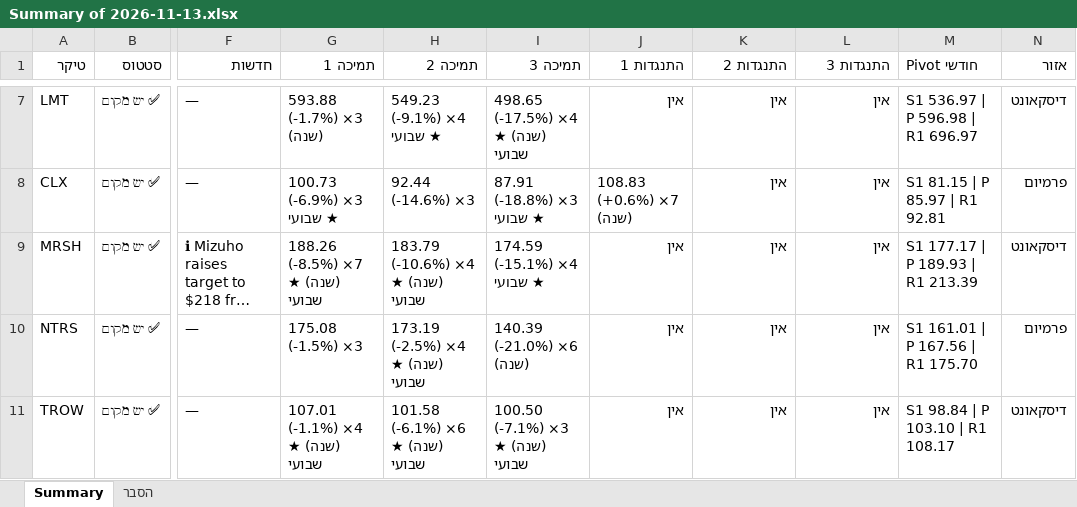
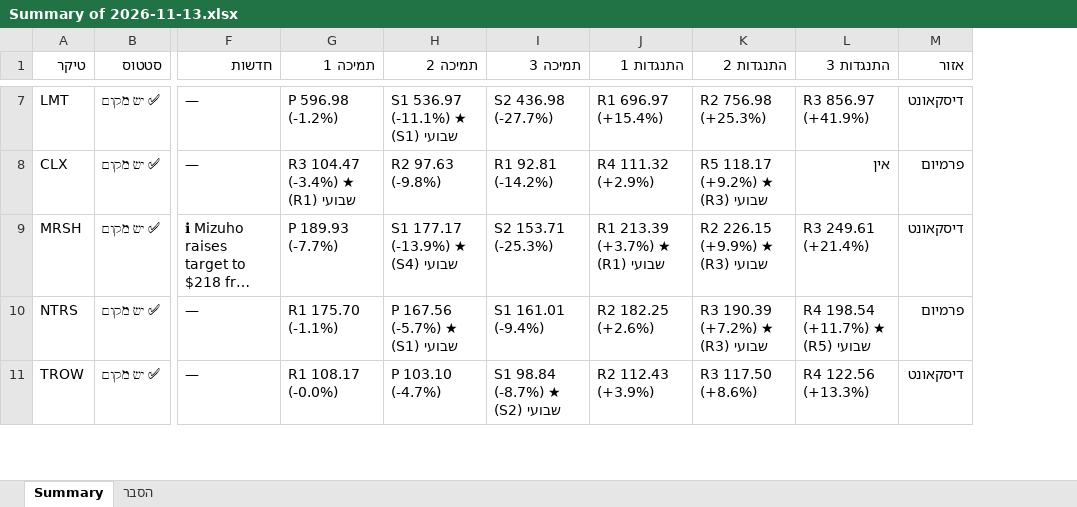
Before and after one commit to nsyoni10/tradingview-scan, an Excel workbook: checkup_data/Summary of 2026-11-13.xlsx, sheet Summary, drawn as a sheet; only a part is shown, gaps mark what is left out; long unchanged cells end in …; values as stored, in another font and other column widths than the file's, no cell formats; conditional formats not drawn; the diff covers the shown part only; the diff names each change by its address in the sheet, - before the commit and + after, or states it on an @@ line.

```diff
--- a/checkup_data/Summary of 2026-11-13.xlsx (sheet Summary)
+++ b/checkup_data/Summary of 2026-11-13.xlsx (sheet Summary)
-column M (Pivot חודשי), rows 7-11: S1 536.97 | P 596.98 | R1 696.97 | S1 81.15 | P 85.97 | R1 92.81 | S1 177.17 | P 189.93 | R1 213.39 | S1 161.01 | P 167.56 | R1 175.70 | S1 98.84 | P 103.10 | R1 108.17
-G7 (תמיכה 1): 593.88 (-1.7%) ×3 (שנה)
+G7 (תמיכה 1): P 596.98 (-1.2%)
-H7 (תמיכה 2): 549.23 (-9.1%) ×4 ★ שבועי
+H7 (תמיכה 2): S1 536.97 (-11.1%) ★ שבועי (S1)
-I7 (תמיכה 3): 498.65 (-17.5%) ×4 (שנה) ★ שבועי
+I7 (תמיכה 3): S2 436.98 (-27.7%)
-J7 (התנגדות 1): אין
+J7 (התנגדות 1): R1 696.97 (+15.4%)
-K7 (התנגדות 2): אין
+K7 (התנגדות 2): R2 756.98 (+25.3%)
-L7 (התנגדות 3): אין
+L7 (התנגדות 3): R3 856.97 (+41.9%)
-G8 (תמיכה 1): 100.73 (-6.9%) ×3 ★ שבועי
+G8 (תמיכה 1): R3 104.47 (-3.4%) ★ שבועי (R1)
-H8 (תמיכה 2): 92.44 (-14.6%) ×3
+H8 (תמיכה 2): R2 97.63 (-9.8%)
-I8 (תמיכה 3): 87.91 (-18.8%) ×3 ★ שבועי
+I8 (תמיכה 3): R1 92.81 (-14.2%)
-J8 (התנגדות 1): 108.83 (+0.6%) ×7 (שנה)
+J8 (התנגדות 1): R4 111.32 (+2.9%)
-K8 (התנגדות 2): אין
+K8 (התנגדות 2): R5 118.17 (+9.2%) ★ שבועי (R3)
-G9 (תמיכה 1): 188.26 (-8.5%) ×7 (שנה) ★ שבועי
+G9 (תמיכה 1): P 189.93 (-7.7%)
-H9 (תמיכה 2): 183.79 (-10.6%) ×4 (שנה) ★ שבועי
+H9 (תמיכה 2): S1 177.17 (-13.9%) ★ שבועי (S4)
-I9 (תמיכה 3): 174.59 (-15.1%) ×4 ★ שבועי
+I9 (תמיכה 3): S2 153.71 (-25.3%)
-J9 (התנגדות 1): אין
+J9 (התנגדות 1): R1 213.39 (+3.7%) ★ שבועי (R1)
-K9 (התנגדות 2): אין
+K9 (התנגדות 2): R2 226.15 (+9.9%) ★ שבועי (R3)
-L9 (התנגדות 3): אין
+L9 (התנגדות 3): R3 249.61 (+21.4%)
-G10 (תמיכה 1): 175.08 (-1.5%) ×3
+G10 (תמיכה 1): R1 175.70 (-1.1%)
-H10 (תמיכה 2): 173.19 (-2.5%) ×4 (שנה) ★ שבועי
+H10 (תמיכה 2): P 167.56 (-5.7%) ★ שבועי (S1)
-I10 (תמיכה 3): 140.39 (-21.0%) ×6 (שנה)
+I10 (תמיכה 3): S1 161.01 (-9.4%)
-J10 (התנגדות 1): אין
+J10 (התנגדות 1): R2 182.25 (+2.6%)
-K10 (התנגדות 2): אין
+K10 (התנגדות 2): R3 190.39 (+7.2%) ★ שבועי (R3)
-L10 (התנגדות 3): אין
+L10 (התנגדות 3): R4 198.54 (+11.7%) ★ שבועי (R5)
-G11 (תמיכה 1): 107.01 (-1.1%) ×4 (שנה) ★ שבועי
+G11 (תמיכה 1): R1 108.17 (-0.0%)
-H11 (תמיכה 2): 101.58 (-6.1%) ×6 (שנה) ★ שבועי
+H11 (תמיכה 2): P 103.10 (-4.7%)
-I11 (תמיכה 3): 100.50 (-7.1%) ×3 (שנה) ★ שבועי
+I11 (תמיכה 3): S1 98.84 (-8.7%) ★ שבועי (S2)
-J11 (התנגדות 1): אין
+J11 (התנגדות 1): R2 112.43 (+3.9%)
-K11 (התנגדות 2): אין
+K11 (התנגדות 2): R3 117.50 (+8.6%)
-L11 (התנגדות 3): אין
+L11 (התנגדות 3): R4 122.56 (+13.3%)
```
Also changed, not shown: 108 edited cells elsewhere in this sheet, sheet הסבר, cell formats, 8 other files.
